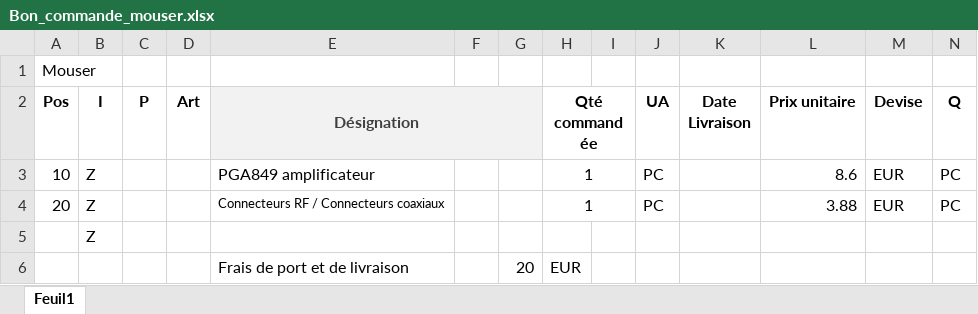
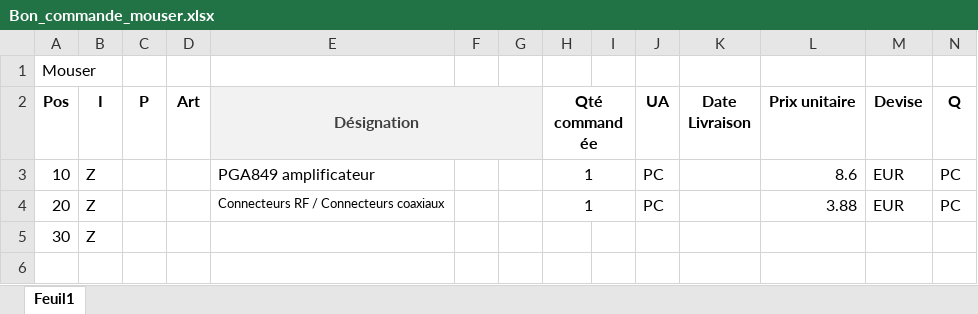
Before and after one commit to YounesAchb/ENSEA_S6_PROJET_OSCILLO, an Excel workbook: Bon_commande_mouser.xlsx, sheet Feuil1, drawn as a sheet; only a part is shown; values as stored, in another font and other column widths than the file's, no borders; rows hold the shown columns only; the diff names each change by its address in the sheet, - before the commit and + after, or states it on an @@ line.

```diff
--- a/Bon_commande_mouser.xlsx (sheet Feuil1)
+++ b/Bon_commande_mouser.xlsx (sheet Feuil1)
-A5 (Pos): (empty)
+A5 (Pos): 30
-row 6:  |  |  |  | Frais de port et de livraison |  | 20 | EUR
```
Also changed, not shown: Bon_commande_Farnell.xlsx, bon_commande_RS.xlsx, 1 other file.
